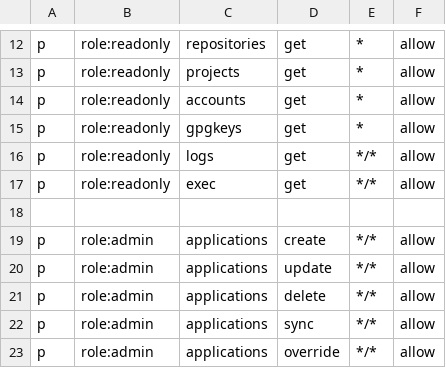
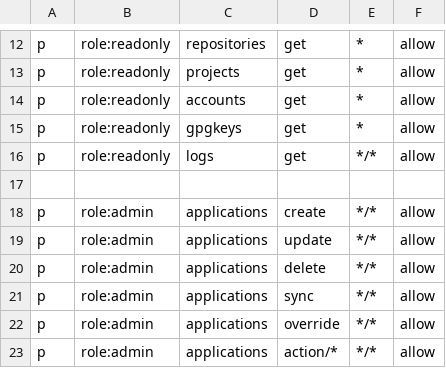
Before and after one commit to ParjadM/ArgoCD, a CSV file: assets/builtin-policy.csv, drawn as a sheet; only a part is shown, gaps mark what is left out; the shorter side is filled out with more unchanged rows; the diff names each change by its address in the sheet, - before the commit and + after, or states it on an @@ line.

Commit message:
fix: don't include exec as part of the default read-only role (#9249)
Signed-off-by: Michael Crenshaw <michael@crenshaw.dev>

```diff
--- a/assets/builtin-policy.csv
+++ b/assets/builtin-policy.csv
-row 17: p | role:readonly | exec | get | */* | allow
```
